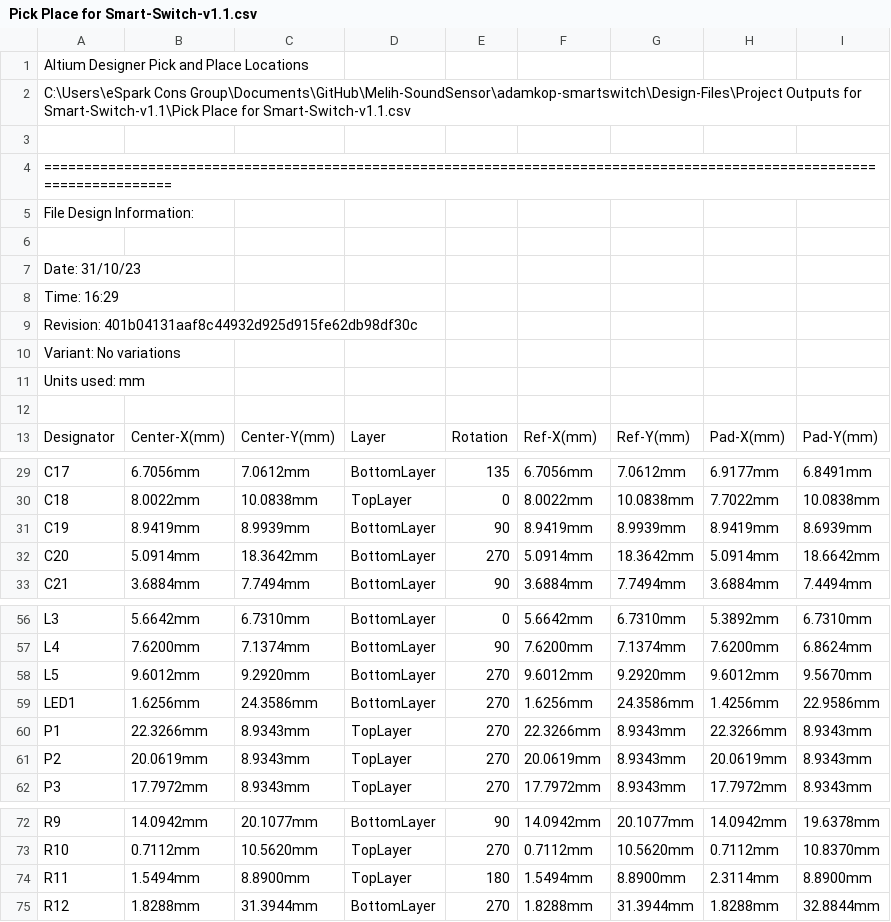
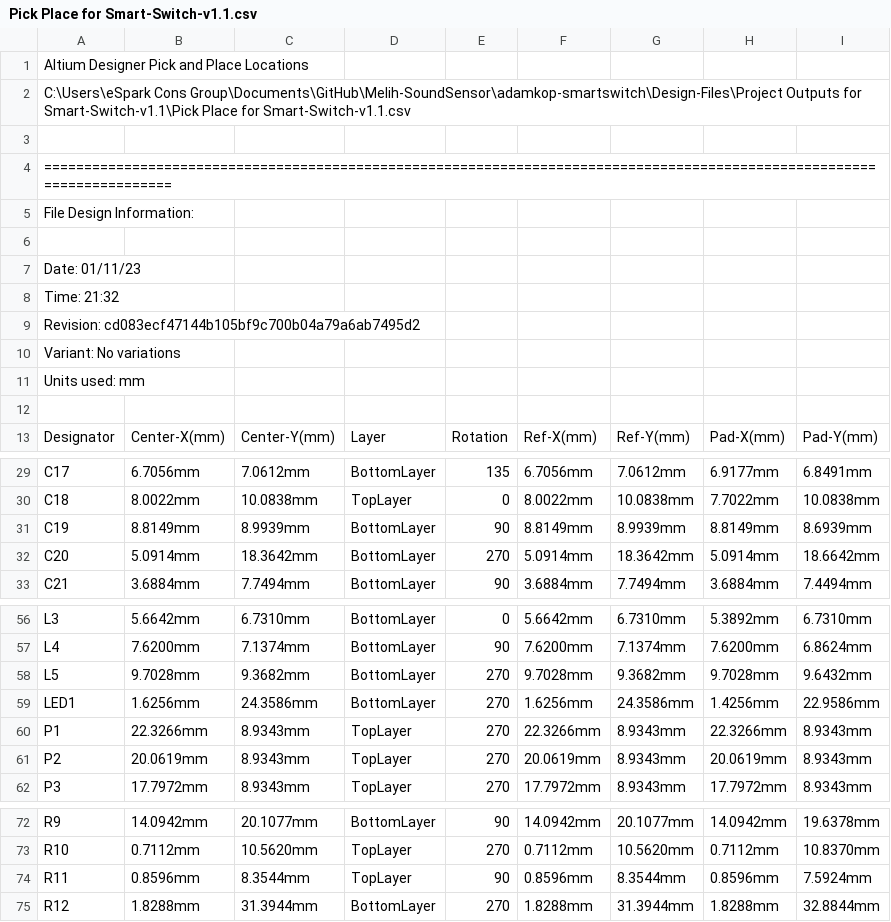
Before and after one commit to eSpark-Backup/adam-kop-smart-switch, a CSV file: Design-Files/Deliverables/_Pick n Place/Pick Place for Smart-Switch-v1.1.csv, drawn as a sheet; only a part is shown, gaps mark what is left out.

```diff
--- a/Design-Files/Deliverables/_Pick n Place/Pick Place for Smart-Switch-v1.1.csv
+++ b/Design-Files/Deliverables/_Pick n Place/Pick Place for Smart-Switch-v1.1.csv
@@ -6,5 +6,5 @@ File Design Information:
 
-Date:       31/10/23
-Time:       16:29
-Revision:   401b04131aaf8c44932d925d915fe62db98df30c
+Date:       01/11/23
+Time:       21:32
+Revision:   cd083ecf47144b105bf9c700b04a79a6ab7495d2
 Variant:    No variations
@@ -30,3 +30,3 @@ Units used: mm
 "C18","8.0022mm","10.0838mm","TopLayer","0","8.0022mm","10.0838mm","7.7022mm","10.0838mm"
-"C19","8.9419mm","8.9939mm","BottomLayer","90","8.9419mm","8.9939mm","8.9419mm","8.6939mm"
+"C19","8.8149mm","8.9939mm","BottomLayer","90","8.8149mm","8.9939mm","8.8149mm","8.6939mm"
 "C20","5.0914mm","18.3642mm","BottomLayer","270","5.0914mm","18.3642mm","5.0914mm","18.6642mm"
@@ -57,3 +57,3 @@ Units used: mm
 "L4","7.6200mm","7.1374mm","BottomLayer","90","7.6200mm","7.1374mm","7.6200mm","6.8624mm"
-"L5","9.6012mm","9.2920mm","BottomLayer","270","9.6012mm","9.2920mm","9.6012mm","9.5670mm"
+"L5","9.7028mm","9.3682mm","BottomLayer","270","9.7028mm","9.3682mm","9.7028mm","9.6432mm"
 "LED1","1.6256mm","24.3586mm","BottomLayer","270","1.6256mm","24.3586mm","1.4256mm","22.9586mm"
@@ -73,3 +73,3 @@ Units used: mm
 "R10","0.7112mm","10.5620mm","TopLayer","270","0.7112mm","10.5620mm","0.7112mm","10.8370mm"
-"R11","1.5494mm","8.8900mm","TopLayer","180","1.5494mm","8.8900mm","2.3114mm","8.8900mm"
+"R11","0.8596mm","8.3544mm","TopLayer","90","0.8596mm","8.3544mm","0.8596mm","7.5924mm"
 "R12","1.8288mm","31.3944mm","BottomLayer","270","1.8288mm","31.3944mm","1.8288mm","32.8844mm"
```
Also changed, not shown: Design-Files/Deliverables/_Pick n Place/Centroid Files.csv, 37 other files.
